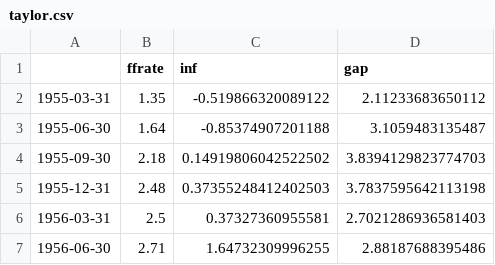
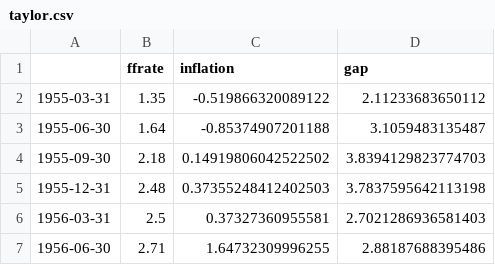
Before and after one commit to alexandria-toolbox/alexandria-matlab, a CSV file: alexandria/datasets/taylor.csv, drawn as a sheet; only a part is shown.

```diff
--- a/alexandria/datasets/taylor.csv
+++ b/alexandria/datasets/taylor.csv
@@ -1,2 +1,2 @@
-,ffrate,inf,gap
+,ffrate,inflation,gap
 1955-03-31,1.35,-0.519866320089122,2.11233683650112
```
Also changed, not shown: 52 other files.
